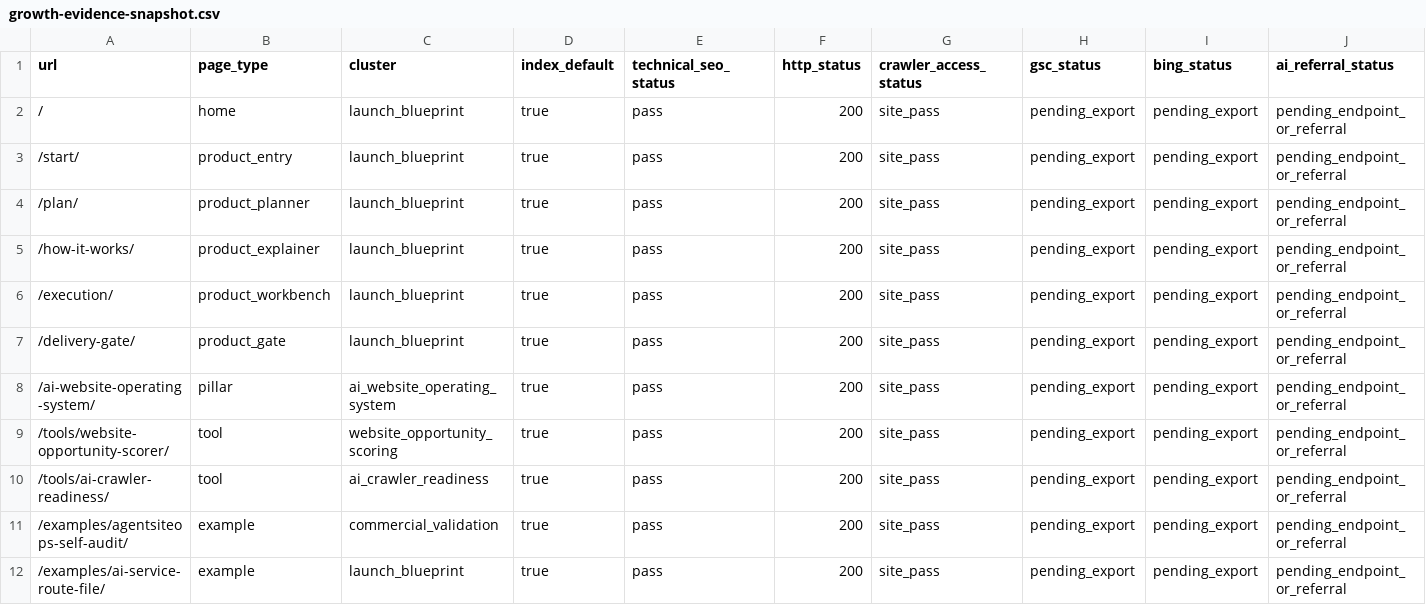
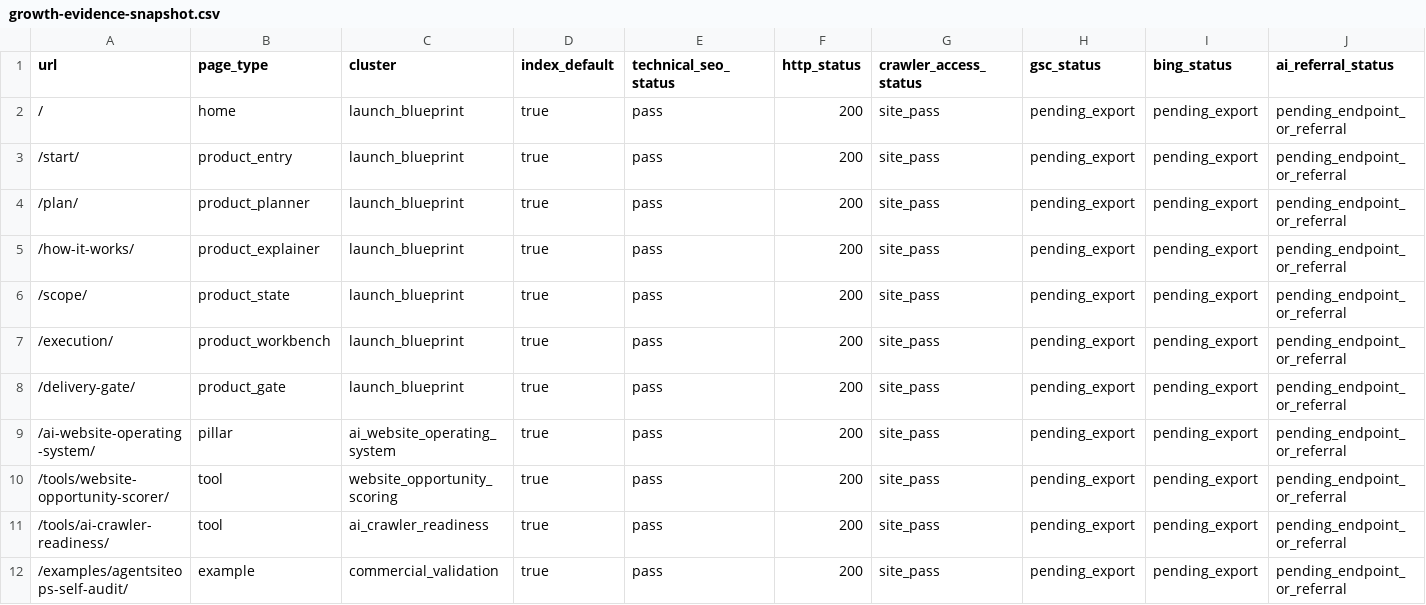
Before and after one commit to SB980425/shachidainei, a CSV file: agentsiteops/data/growth-evidence-snapshot.csv, drawn as a sheet; only a part is shown; the shorter side is filled out with more unchanged rows; rows hold the shown columns only; the diff names each change by its address in the sheet, - before the commit and + after, or states it on an @@ line.

```diff
--- a/agentsiteops/data/growth-evidence-snapshot.csv
+++ b/agentsiteops/data/growth-evidence-snapshot.csv
+row 6: /scope/ | product_state | launch_blueprint | true | pass | 200 | site_pass | pending_export | pending_export | pending_endpoint_or_referral
```
Also changed, not shown: agentsiteops/data/page-review-actions.csv, agentsiteops/data/production-health-snapshot.csv, 23 other files.
